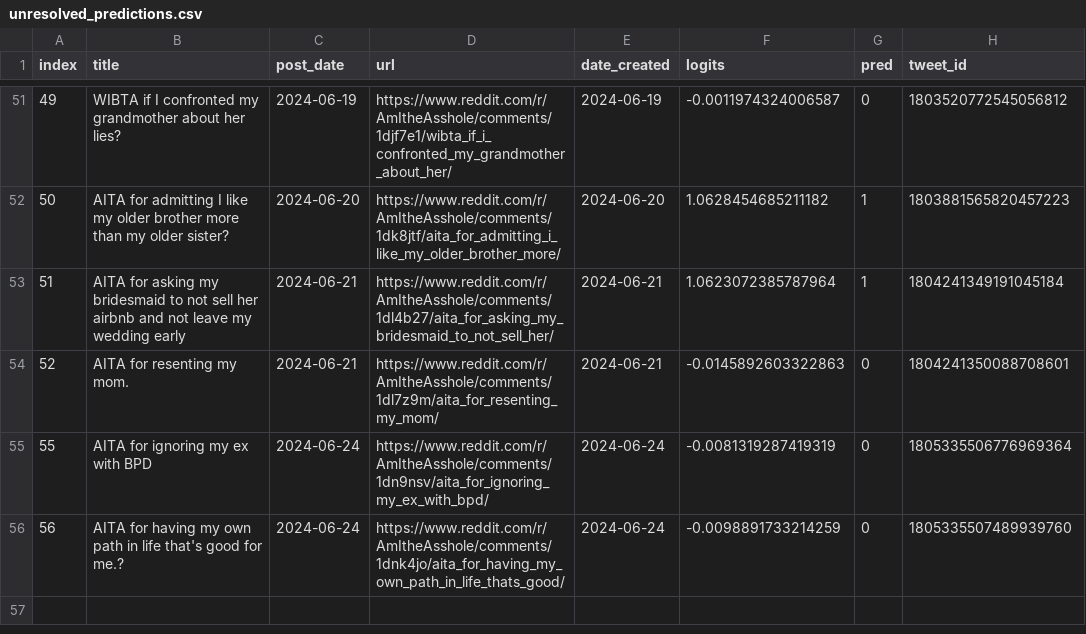
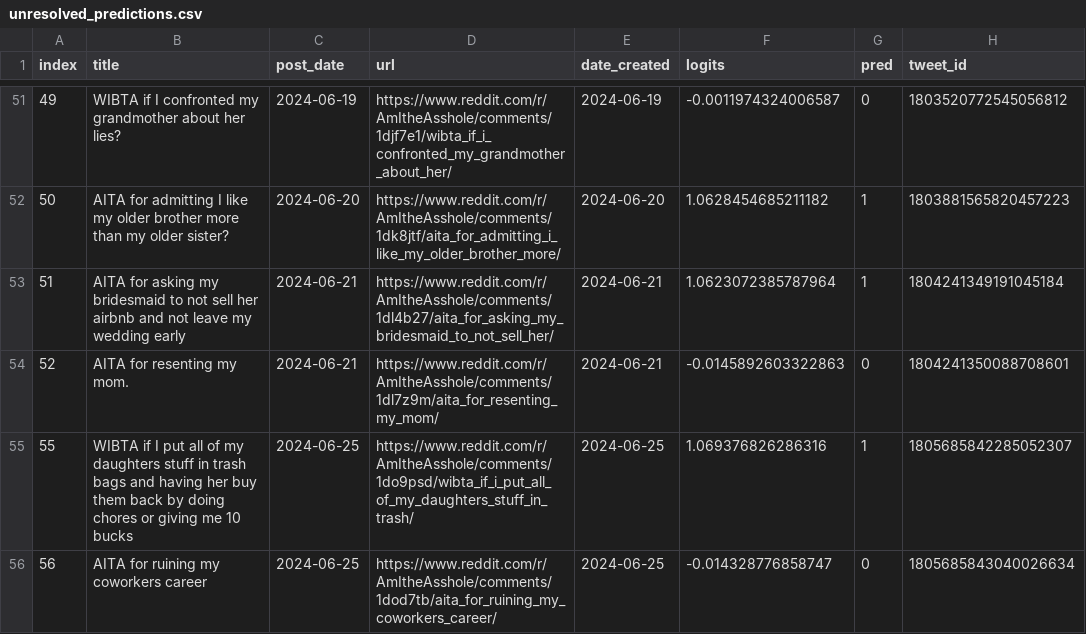
Before and after one commit to walkerped/aita_kaggle_app_tracking, a CSV file: app_tracking/prediction_sheets/unresolved_predictions.csv, drawn as a sheet; only a part is shown, gaps mark what is left out.

Commit message:
kaggle update tracking sheets

```diff
--- a/app_tracking/prediction_sheets/unresolved_predictions.csv
+++ b/app_tracking/prediction_sheets/unresolved_predictions.csv
@@ -56,3 +56,3 @@ index,title,post_date,url,date_created,logits,pred,tweet_id
 52,AITA for resenting my mom.,2024-06-21,https://www.reddit.com/r/AmItheAsshole/comments/1dl7z9m/aita_for_resenting_my_mom/,2024-06-21,-0.0145892603322863,0,1804241350088708601
-55,AITA for ignoring my ex with BPD,2024-06-24,https://www.reddit.com/r/AmItheAsshole/comments/1dn9nsv/aita_for_ignoring_my_ex_with_bpd/,2024-06-24,-0.0081319287419319,0,1805335506776969364
-56,AITA for having my own path in life that's good for me.?,2024-06-24,https://www.reddit.com/r/AmItheAsshole/comments/1dnk4jo/aita_for_having_my_own_path_in_life_thats_good/,2024-06-24,-0.0098891733214259,0,1805335507489939760
+55,WIBTA if I put all of my daughters stuff in trash bags and having her buy them back by doing chores or giving me 10 bucks ,2024-06-25,https://www.reddit.com/r/AmItheAsshole/comments/1do9psd/wibta_if_i_put_all_of_my_daughters_stuff_in_trash/,2024-06-25,1.069376826286316,1,1805685842285052307
+56,AITA for ruining my coworkers career ,2024-06-25,https://www.reddit.com/r/AmItheAsshole/comments/1dod7tb/aita_for_ruining_my_coworkers_career/,2024-06-25,-0.014328776858747,0,1805685843040026634
```
Also changed, not shown: 3 other files.
